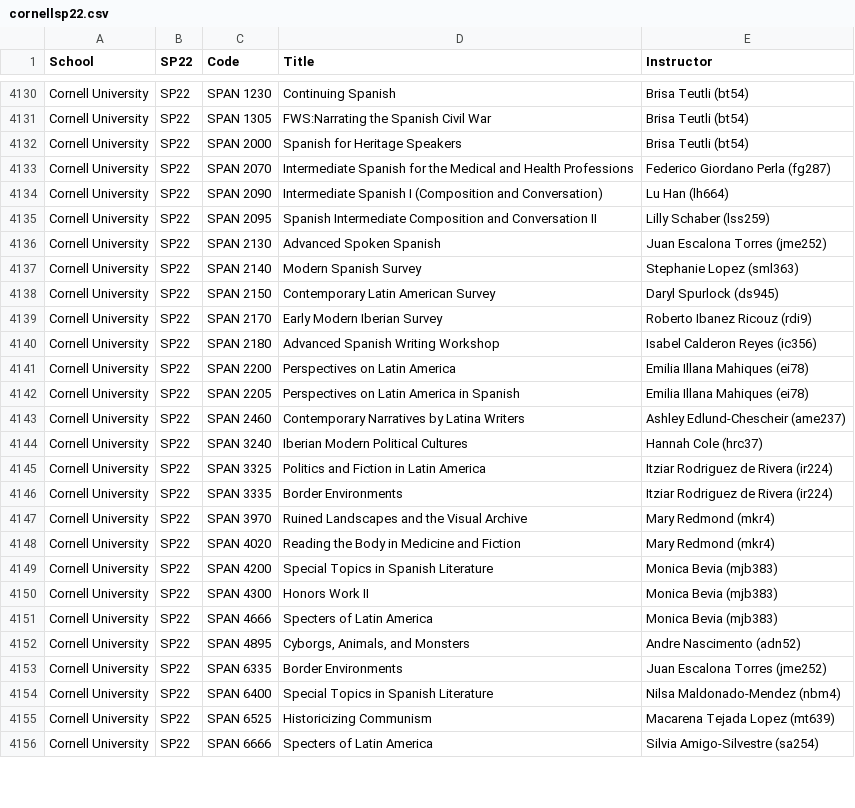
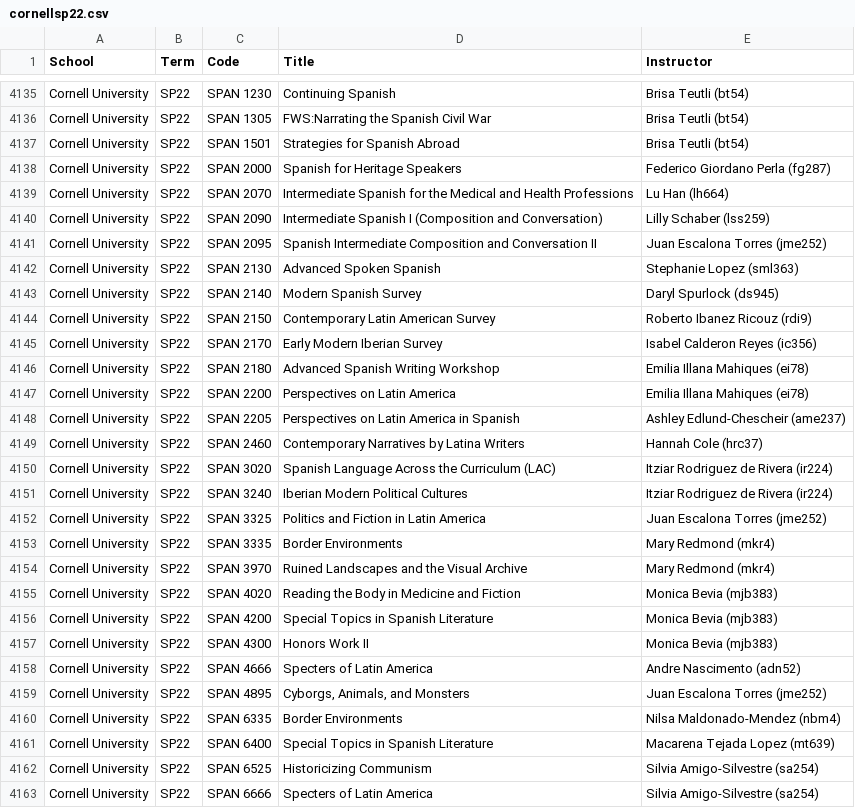
Before and after one commit to STUDYFLOWLLC/old, a CSV file: scrapers/output/cornellsp22.csv, drawn as a sheet; only a part is shown, gaps mark what is left out; the diff covers the shown part only.

```diff
--- a/scrapers/output/cornellsp22.csv
+++ b/scrapers/output/cornellsp22.csv
@@ -1 +1 @@
-School,SP22,Code,Title,Instructor
+School,Term,Code,Title,Instructor
@@ -4131,26 +4136,28 @@ Cornell University,SP22,SPAN 1230,Continuing Spanish,Brisa Teutli (bt54)
 Cornell University,SP22,SPAN 1305,FWS:Narrating the Spanish Civil War,Brisa Teutli (bt54)
-Cornell University,SP22,SPAN 2000,Spanish for Heritage Speakers,Brisa Teutli (bt54)
-Cornell University,SP22,SPAN 2070,Intermediate Spanish for the Medical and Health Professions,Federico Giordano Perla (fg287)
-Cornell University,SP22,SPAN 2090,Intermediate Spanish I (Composition and Conversation),Lu Han (lh664)
-Cornell University,SP22,SPAN 2095,Spanish Intermediate Composition and Conversation II,Lilly Schaber (lss259)
-Cornell University,SP22,SPAN 2130,Advanced Spoken Spanish,Juan Escalona Torres (jme252)
-Cornell University,SP22,SPAN 2140,Modern Spanish Survey,Stephanie Lopez (sml363)
-Cornell University,SP22,SPAN 2150,Contemporary Latin American Survey,Daryl Spurlock (ds945)
-Cornell University,SP22,SPAN 2170,Early Modern Iberian Survey,Roberto Ibanez Ricouz (rdi9)
-Cornell University,SP22,SPAN 2180,Advanced Spanish Writing Workshop,Isabel Calderon Reyes (ic356)
+Cornell University,SP22,SPAN 1501,Strategies for Spanish Abroad,Brisa Teutli (bt54)
+Cornell University,SP22,SPAN 2000,Spanish for Heritage Speakers,Federico Giordano Perla (fg287)
+Cornell University,SP22,SPAN 2070,Intermediate Spanish for the Medical and Health Professions,Lu Han (lh664)
+Cornell University,SP22,SPAN 2090,Intermediate Spanish I (Composition and Conversation),Lilly Schaber (lss259)
+Cornell University,SP22,SPAN 2095,Spanish Intermediate Composition and Conversation II,Juan Escalona Torres (jme252)
+Cornell University,SP22,SPAN 2130,Advanced Spoken Spanish,Stephanie Lopez (sml363)
+Cornell University,SP22,SPAN 2140,Modern Spanish Survey,Daryl Spurlock (ds945)
+Cornell University,SP22,SPAN 2150,Contemporary Latin American Survey,Roberto Ibanez Ricouz (rdi9)
+Cornell University,SP22,SPAN 2170,Early Modern Iberian Survey,Isabel Calderon Reyes (ic356)
+Cornell University,SP22,SPAN 2180,Advanced Spanish Writing Workshop,Emilia Illana Mahiques (ei78)
 Cornell University,SP22,SPAN 2200,Perspectives on Latin America,Emilia Illana Mahiques (ei78)
-Cornell University,SP22,SPAN 2205,Perspectives on Latin America in Spanish,Emilia Illana Mahiques (ei78)
-Cornell University,SP22,SPAN 2460,Contemporary Narratives by Latina Writers,Ashley Edlund-Chescheir (ame237)
-Cornell University,SP22,SPAN 3240,Iberian Modern Political Cultures,Hannah Cole (hrc37)
-Cornell University,SP22,SPAN 3325,Politics and Fiction in Latin America,Itziar Rodriguez de Rivera (ir224)
-Cornell University,SP22,SPAN 3335,Border Environments,Itziar Rodriguez de Rivera (ir224)
+Cornell University,SP22,SPAN 2205,Perspectives on Latin America in Spanish,Ashley Edlund-Chescheir (ame237)
+Cornell University,SP22,SPAN 2460,Contemporary Narratives by Latina Writers,Hannah Cole (hrc37)
+Cornell University,SP22,SPAN 3020,Spanish Language Across the Curriculum (LAC),Itziar Rodriguez de Rivera (ir224)
+Cornell University,SP22,SPAN 3240,Iberian Modern Political Cultures,Itziar Rodriguez de Rivera (ir224)
+Cornell University,SP22,SPAN 3325,Politics and Fiction in Latin America,Juan Escalona Torres (jme252)
+Cornell University,SP22,SPAN 3335,Border Environments,Mary Redmond (mkr4)
 Cornell University,SP22,SPAN 3970,Ruined Landscapes and the Visual Archive,Mary Redmond (mkr4)
-Cornell University,SP22,SPAN 4020,Reading the Body in Medicine and Fiction,Mary Redmond (mkr4)
+Cornell University,SP22,SPAN 4020,Reading the Body in Medicine and Fiction,Monica Bevia (mjb383)
 Cornell University,SP22,SPAN 4200,Special Topics in Spanish Literature,Monica Bevia (mjb383)
 Cornell University,SP22,SPAN 4300,Honors Work II,Monica Bevia (mjb383)
-Cornell University,SP22,SPAN 4666,Specters of Latin America,Monica Bevia (mjb383)
-Cornell University,SP22,SPAN 4895,"Cyborgs, Animals, and Monsters",Andre Nascimento (adn52)
-Cornell University,SP22,SPAN 6335,Border Environments,Juan Escalona Torres (jme252)
-Cornell University,SP22,SPAN 6400,Special Topics in Spanish Literature,Nilsa Maldonado-Mendez (nbm4)
-Cornell University,SP22,SPAN 6525,Historicizing Communism,Macarena Tejada Lopez (mt639)
+Cornell University,SP22,SPAN 4666,Specters of Latin America,Andre Nascimento (adn52)
+Cornell University,SP22,SPAN 4895,"Cyborgs, Animals, and Monsters",Juan Escalona Torres (jme252)
+Cornell University,SP22,SPAN 6335,Border Environments,Nilsa Maldonado-Mendez (nbm4)
+Cornell University,SP22,SPAN 6400,Special Topics in Spanish Literature,Macarena Tejada Lopez (mt639)
+Cornell University,SP22,SPAN 6525,Historicizing Communism,Silvia Amigo-Silvestre (sa254)
 Cornell University,SP22,SPAN 6666,Specters of Latin America,Silvia Amigo-Silvestre (sa254)
```
Also changed, not shown: 8 added rows, 2 removed rows and 75 edited cells elsewhere in this file, 32 other files.
